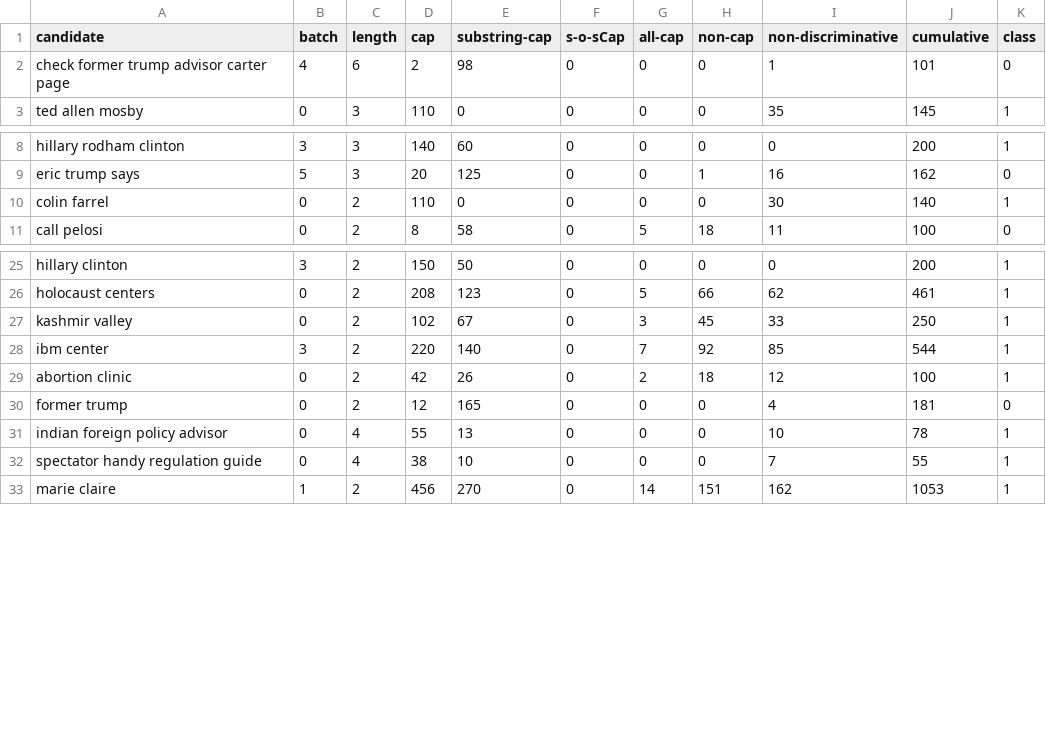
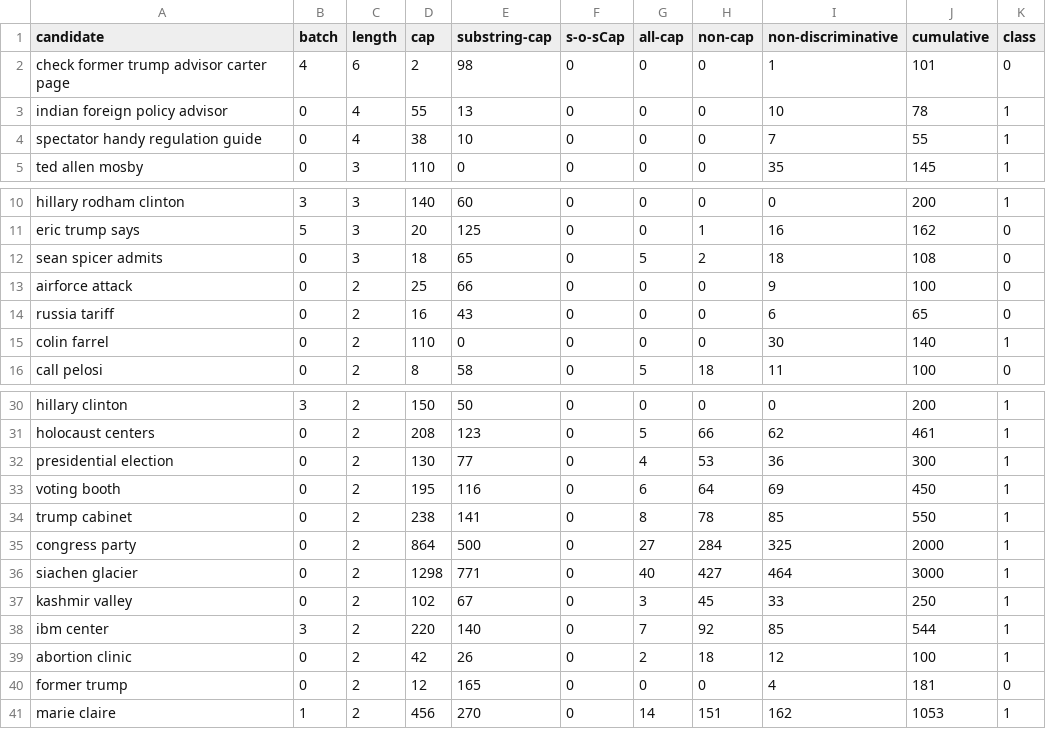
Before and after one commit to dalakada/TwiCSv2, a CSV file: production_code/training.csv, drawn as a sheet; only a part is shown, gaps mark what is left out.

```diff
--- a/production_code/training.csv
+++ b/production_code/training.csv
@@ -2,2 +2,4 @@ candidate,batch,length,cap,substring-cap,s-o-sCap,all-cap,non-cap,non-discrimina
 check former trump advisor carter page,4,6,2,98,0,0,0,1,101,0
+indian foreign policy advisor,0,4,55,13,0,0,0,10,78,1
+spectator handy regulation guide,0,4,38,10,0,0,0,7,55,1
 ted allen mosby,0,3,110,0,0,0,0,35,145,1
@@ -9,2 +11,5 @@ hillary rodham clinton,3,3,140,60,0,0,0,0,200,1
 eric trump says,5,3,20,125,0,0,1,16,162,0
+sean spicer admits,0,3,18,65,0,5,2,18,108,0
+airforce attack,0,2,25,66,0,0,0,9,100,0
+russia tariff,0,2,16,43,0,0,0,6,65,0
 colin farrel,0,2,110,0,0,0,0,30,140,1
@@ -26,2 +31,7 @@ hillary clinton,3,2,150,50,0,0,0,0,200,1
 holocaust centers,0,2,208,123,0,5,66,62,461,1
+presidential election,0,2,130,77,0,4,53,36,300,1
+voting booth,0,2,195,116,0,6,64,69,450,1
+trump cabinet,0,2,238,141,0,8,78,85,550,1
+congress party,0,2,864,500,0,27,284,325,2000,1
+siachen glacier,0,2,1298,771,0,40,427,464,3000,1
 kashmir valley,0,2,102,67,0,3,45,33,250,1
@@ -30,4 +40,2 @@ abortion clinic,0,2,42,26,0,2,18,12,100,1
 former trump,0,2,12,165,0,0,0,4,181,0
-indian foreign policy advisor,0,4,55,13,0,0,0,10,78,1
-spectator handy regulation guide,0,4,38,10,0,0,0,7,55,1
 marie claire,1,2,456,270,0,14,151,162,1053,1
```
Also changed, not shown: 14 other files.
